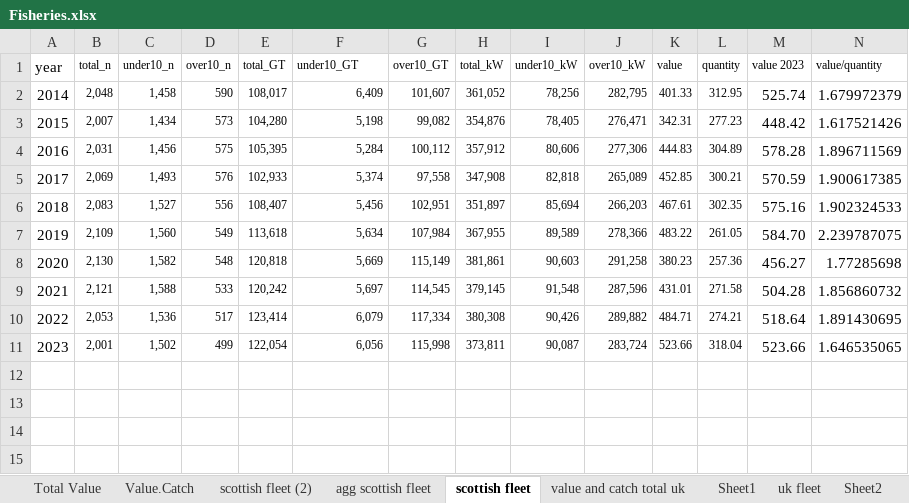
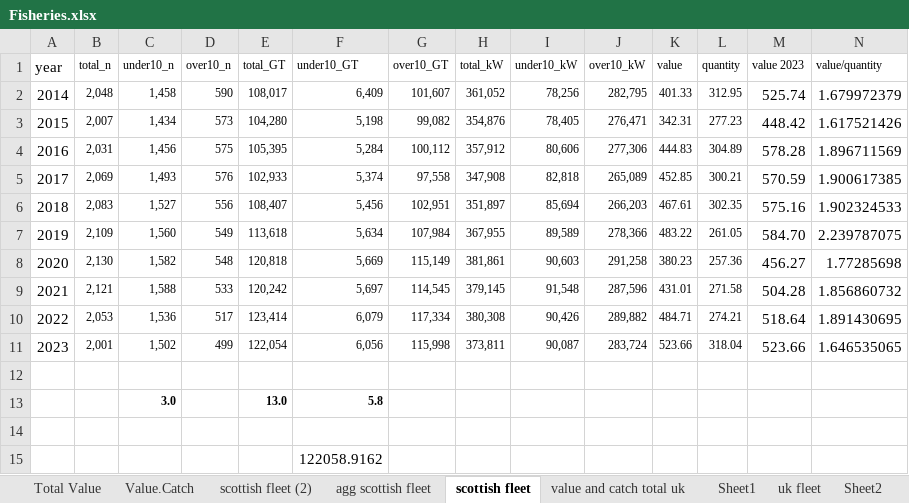
Before and after one commit to carlaleone/exeter-stats, an Excel workbook: Fisheries/Fisheries.xlsx, sheet scottish fleet, drawn as a sheet; values as stored, in another font and other column widths than the file's, no borders; the diff names each change by its address in the sheet, - before the commit and + after, or states it on an @@ line.

```diff
--- a/Fisheries/Fisheries.xlsx (sheet scottish fleet)
+++ b/Fisheries/Fisheries.xlsx (sheet scottish fleet)
+row 12: (empty)
+row 13:  |  | 3.0 |  | 13.0 | 5.8
+row 14: (empty)
+row 15:  |  |  |  |  | 122058.9162
```
Also changed, not shown: sheet Total Value, sheet Total Quantity, 5 other files.
